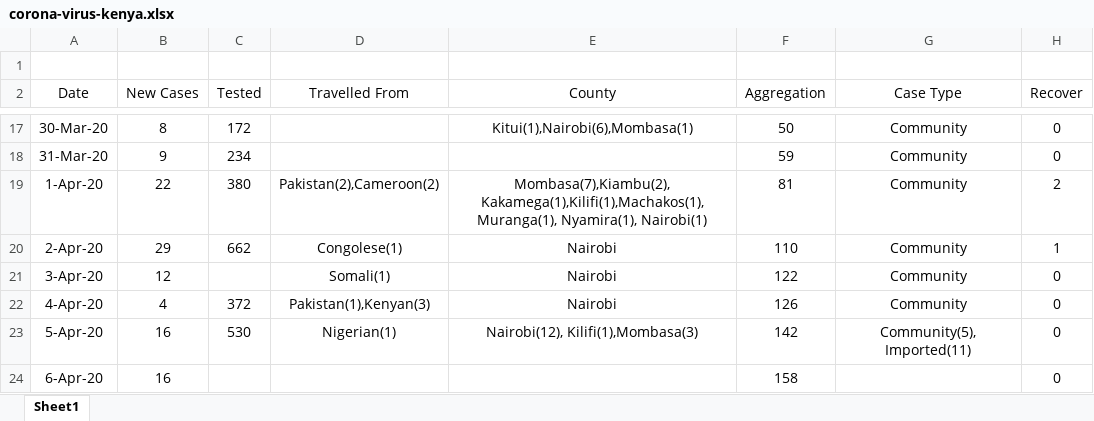
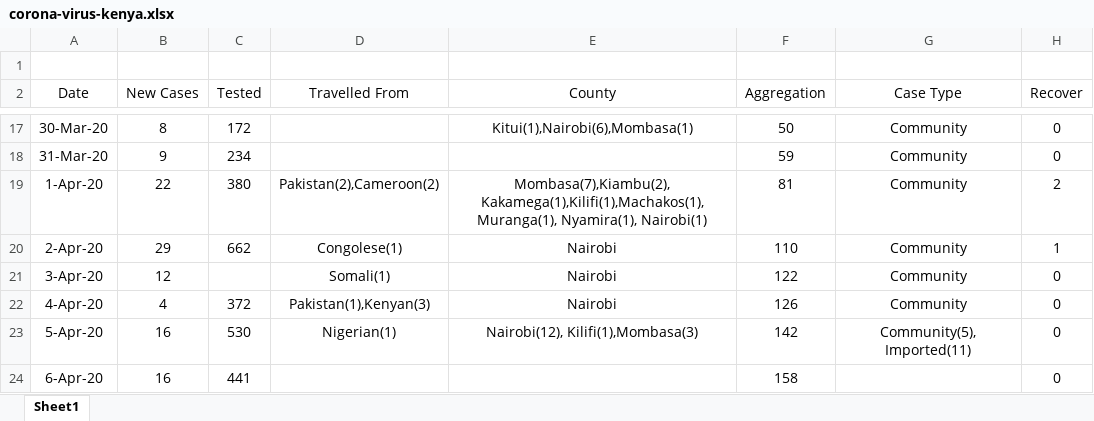
Before and after one commit to Evin-Ngoa/corona-covid-19-kenya-dataset, an Excel workbook: corona-virus-kenya.xlsx, sheet Sheet1, drawn as a sheet; only a part is shown, gaps mark what is left out; values as stored, in another font and other column widths than the file's, no borders; the diff names each change by its address in the sheet, - before the commit and + after, or states it on an @@ line.

Commit message:
6th April 2020 Kenya COVID-19 updates

```diff
--- a/corona-virus-kenya.xlsx (sheet Sheet1)
+++ b/corona-virus-kenya.xlsx (sheet Sheet1)
-C24 (Tested): (empty)
+C24 (Tested): 441
```
Also changed, not shown: 1 other file.
